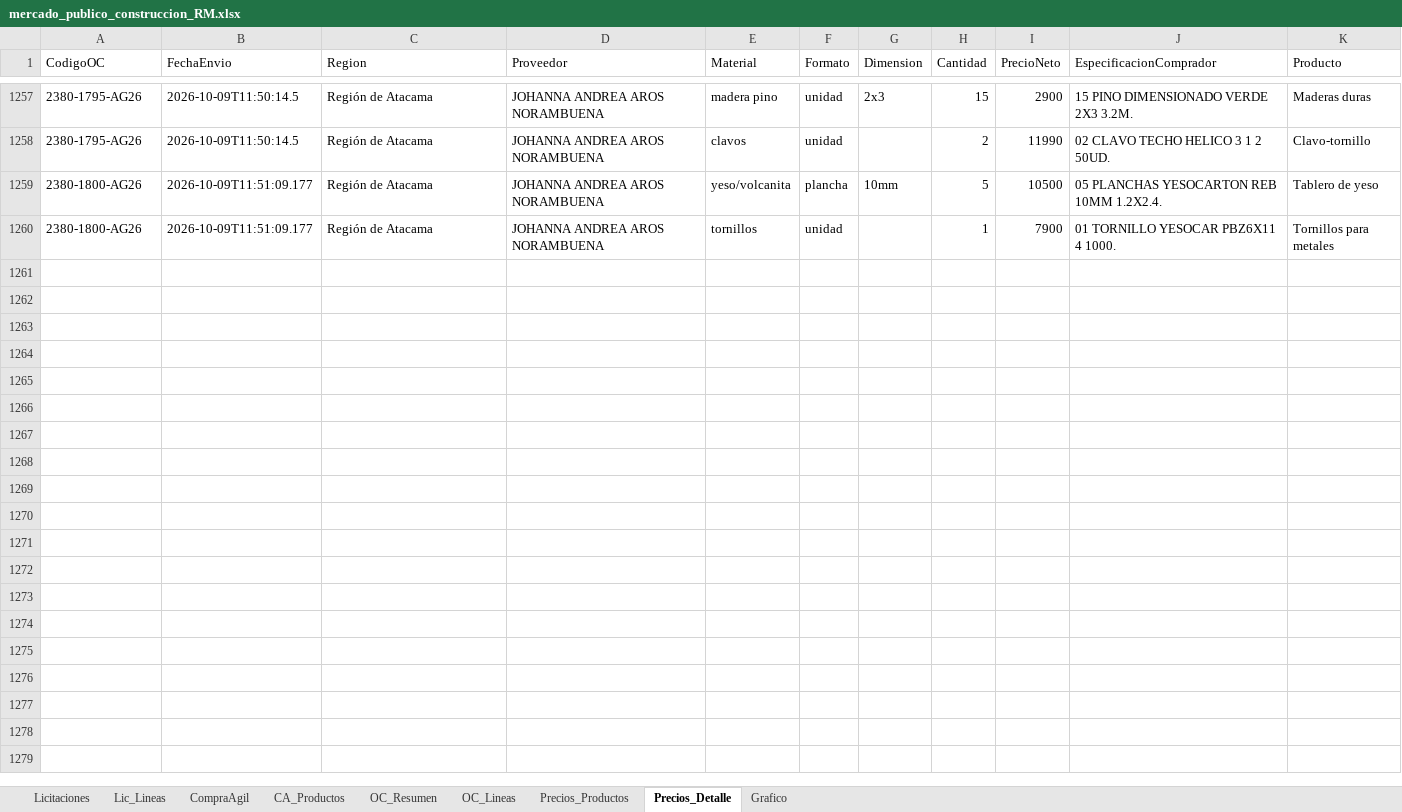
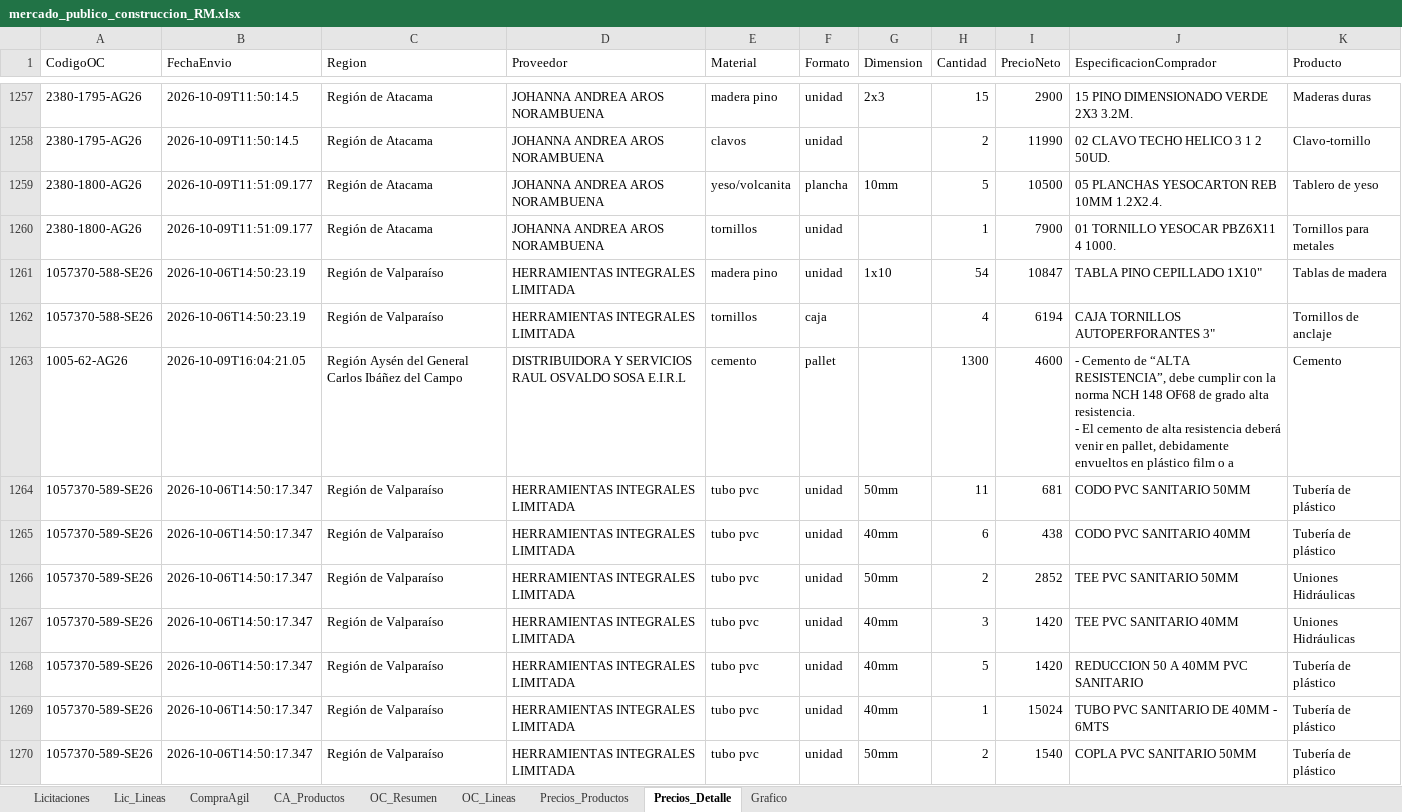
Before and after one commit to tchavarri/monitor-mercado-publico, an Excel workbook: docs/mercado_publico_construccion_RM.xlsx, sheet Precios_Detalle, drawn as a sheet; only a part is shown, gaps mark what is left out; values as stored, in another font and other column widths than the file's, no borders; ↵ is a line break in a cell; the diff covers the shown part only; the diff names each change by its address in the sheet, - before the commit and + after, or states it on an @@ line.

```diff
--- a/docs/mercado_publico_construccion_RM.xlsx (sheet Precios_Detalle)
+++ b/docs/mercado_publico_construccion_RM.xlsx (sheet Precios_Detalle)
+row 1261: 1057370-588-SE26 | 2026-10-06T14:50:23.19 | Región de Valparaíso | HERRAMIENTAS INTEGRALES LIMITADA | madera pino | unidad | 1x10 | 54 | 10847 | TABLA PINO CEPILLADO 1X10" | Tablas de madera
+row 1262: 1057370-588-SE26 | 2026-10-06T14:50:23.19 | Región de Valparaíso | HERRAMIENTAS INTEGRALES LIMITADA | tornillos | caja |  | 4 | 6194 | CAJA TORNILLOS AUTOPERFORANTES 3" | Tornillos de anclaje
+row 1263: 1005-62-AG26 | 2026-10-09T16:04:21.05 | Región Aysén del General Carlos Ibáñez del Campo | DISTRIBUIDORA Y SERVICIOS RAUL OSVALDO SOSA E.I.R.L | cemento | pallet |  | 1300 | 4600 | - Cemento de “ALTA RESISTENCIA”, debe cumplir con la norma NCH 148 OF68 de grado alta resistencia. ↵ - El cemento de alta resistencia deberá venir en pallet, debidamente envueltos en plástico film o a | Cemento
+row 1264: 1057370-589-SE26 | 2026-10-06T14:50:17.347 | Región de Valparaíso | HERRAMIENTAS INTEGRALES LIMITADA | tubo pvc | unidad | 50mm | 11 | 681 | CODO PVC SANITARIO 50MM | Tubería de plástico
+row 1265: 1057370-589-SE26 | 2026-10-06T14:50:17.347 | Región de Valparaíso | HERRAMIENTAS INTEGRALES LIMITADA | tubo pvc | unidad | 40mm | 6 | 438 | CODO PVC SANITARIO 40MM | Tubería de plástico
+row 1266: 1057370-589-SE26 | 2026-10-06T14:50:17.347 | Región de Valparaíso | HERRAMIENTAS INTEGRALES LIMITADA | tubo pvc | unidad | 50mm | 2 | 2852 | TEE PVC SANITARIO 50MM | Uniones Hidráulicas
+row 1267: 1057370-589-SE26 | 2026-10-06T14:50:17.347 | Región de Valparaíso | HERRAMIENTAS INTEGRALES LIMITADA | tubo pvc | unidad | 40mm | 3 | 1420 | TEE PVC SANITARIO 40MM | Uniones Hidráulicas
+row 1268: 1057370-589-SE26 | 2026-10-06T14:50:17.347 | Región de Valparaíso | HERRAMIENTAS INTEGRALES LIMITADA | tubo pvc | unidad | 40mm | 5 | 1420 | REDUCCION 50 A 40MM PVC SANITARIO | Tubería de plástico
+row 1269: 1057370-589-SE26 | 2026-10-06T14:50:17.347 | Región de Valparaíso | HERRAMIENTAS INTEGRALES LIMITADA | tubo pvc | unidad | 40mm | 1 | 15024 | TUBO PVC SANITARIO DE 40MM - 6MTS | Tubería de plástico
+row 1270: 1057370-589-SE26 | 2026-10-06T14:50:17.347 | Región de Valparaíso | HERRAMIENTAS INTEGRALES LIMITADA | tubo pvc | unidad | 50mm | 2 | 1540 | COPLA PVC SANITARIO 50MM | Tubería de plástico
```
Also changed, not shown: 146 added rows elsewhere in this sheet, sheet OC_Lineas, sheet OC_Resumen, sheet Precios_Productos, sheet CA_Productos, sheet CompraAgil, sheet Licitaciones, 1 more sheet, charts or pictures, 3 other files.
